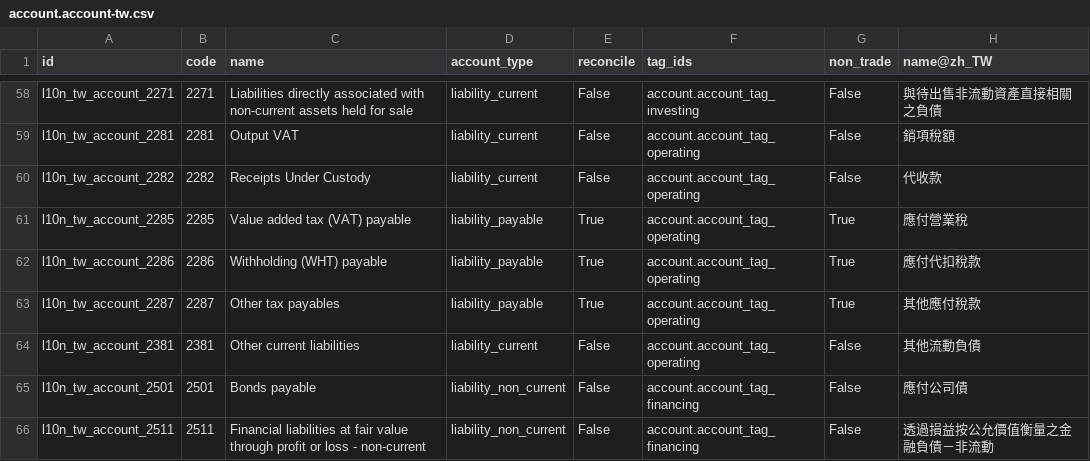
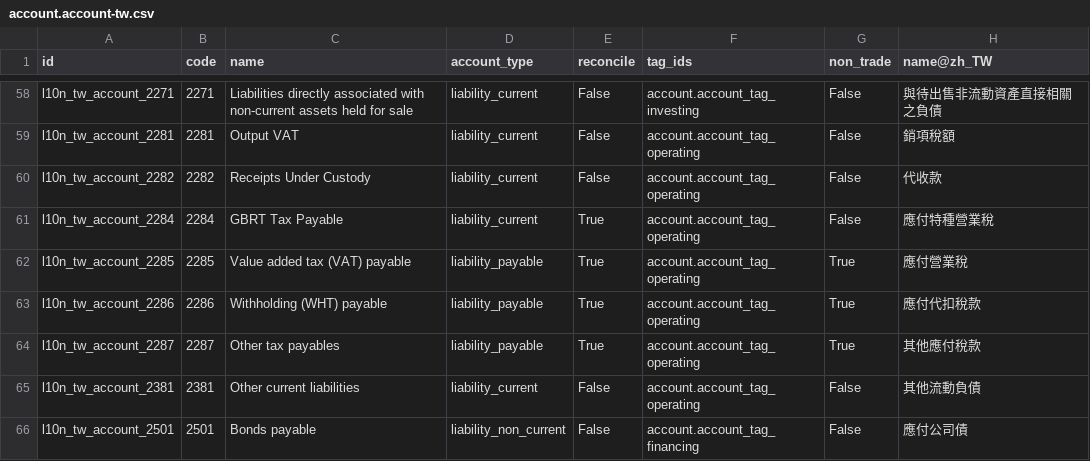
Before and after one commit to borgbuster/odoo, a CSV file: addons/l10n_tw/data/template/account.account-tw.csv, drawn as a sheet; only a part is shown, gaps mark what is left out; the shorter side is filled out with more unchanged rows; the diff names each change by its address in the sheet, - before the commit and + after, or states it on an @@ line.

Commit message:
[IMP] l10n_tw: update GBRT taxes and tax descriptions
Add account 2284 GBRT Tax Payable and rework the GBRT tax distribution to
book to it against 6771 Taxes & dues. Update the Traditional Chinese tax
descriptions and remove the 0% Deemed Sales tax.

task-6427283

closes odoo/odoo#281109

Signed-off-by: Nicolas Viseur (vin) <vin@odoo.com>

```diff
--- a/addons/l10n_tw/data/template/account.account-tw.csv
+++ b/addons/l10n_tw/data/template/account.account-tw.csv
+row 61: l10n_tw_account_2284 | 2284 | GBRT Tax Payable | liability_current | True | account.account_tag_operating | False | 應付特種營業稅
```
Also changed, not shown: 3 other files.
